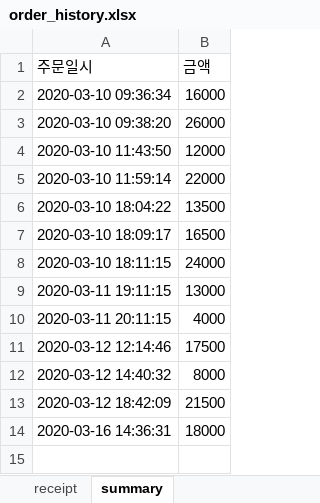
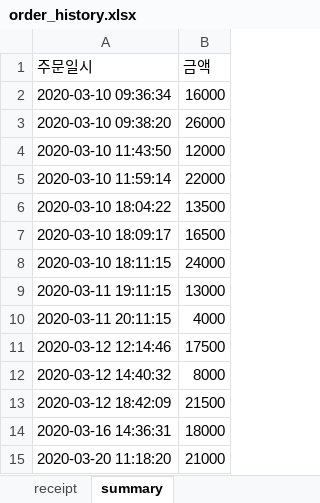
Before and after one commit to brilliantOh/POS_packages, an Excel workbook: order_history.xlsx, sheet summary, drawn as a sheet; values as stored, in another font and other column widths than the file's, no borders; the diff names each change by its address in the sheet, - before the commit and + after, or states it on an @@ line.

```diff
--- a/order_history.xlsx (sheet summary)
+++ b/order_history.xlsx (sheet summary)
+row 15: 2020-03-20 11:18:20 | 21000
```
Also changed, not shown: sheet receipt, 3 other files.
